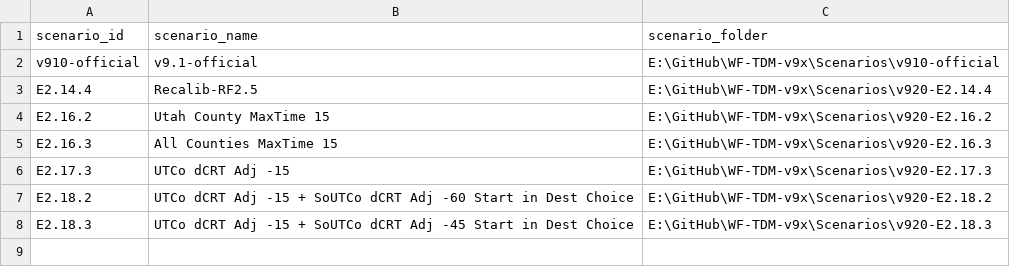
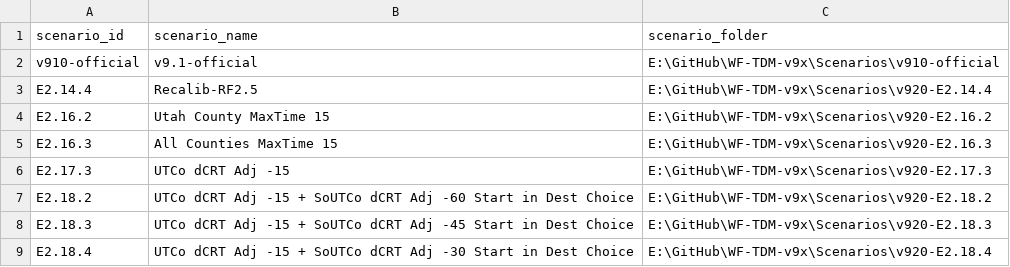
Before and after one commit to WFRCAnalytics/TDM-DEV-v920-E2-Analysis, a CSV file: data-scenario/scenarios.csv, drawn as a sheet; the diff names each change by its address in the sheet, - before the commit and + after, or states it on an @@ line.

```diff
--- a/data-scenario/scenarios.csv
+++ b/data-scenario/scenarios.csv
+row 9: E2.18.4 | UTCo dCRT Adj -15 + SoUTCo dCRT Adj -30 Start in Dest Choice | E:\GitHub\WF-TDM-v9x\Scenarios\v920-E2.18.4
```
Also changed, not shown: data-scenario/models.csv, 23 other files.
